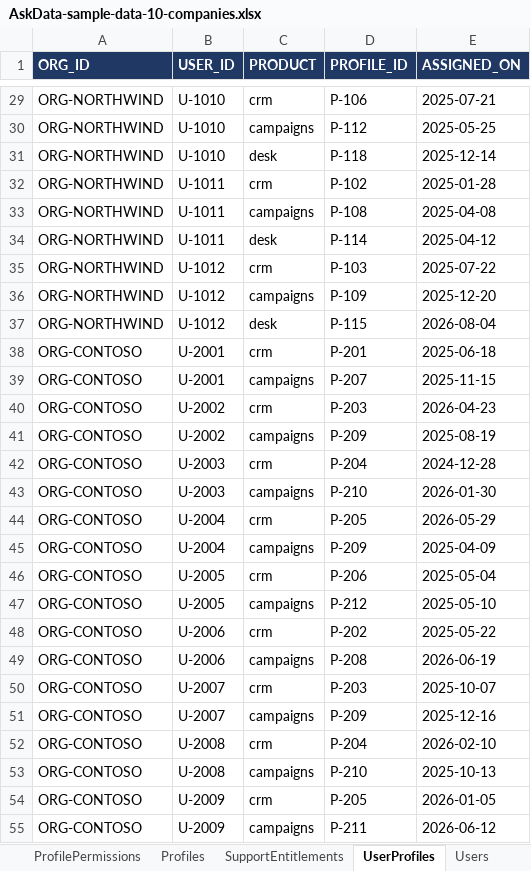
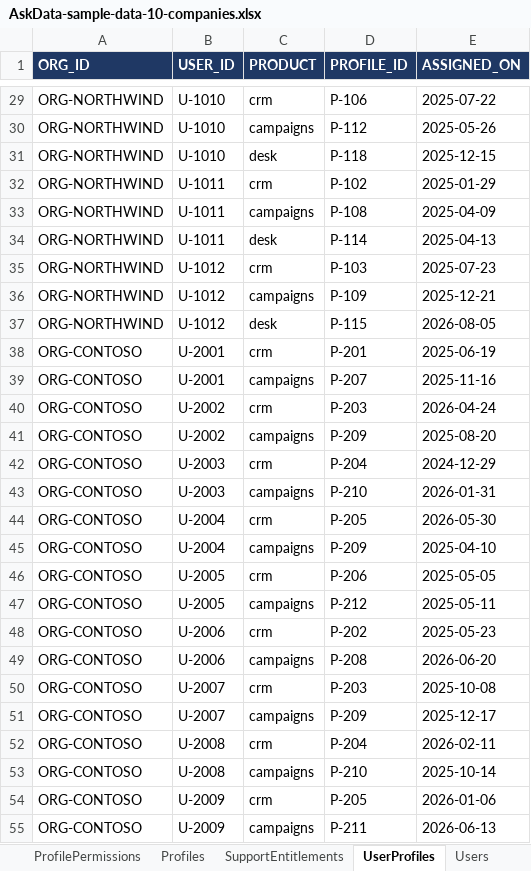
Before and after one commit to ashps24/askdata, an Excel workbook: AskData-sample-data-10-companies.xlsx, sheet UserProfiles, drawn as a sheet; only a part is shown, gaps mark what is left out; values as stored, in another font and other column widths than the file's, no borders; the diff covers the shown part only; the diff names each change by its address in the sheet, - before the commit and + after, or states it on an @@ line.

```diff
--- a/AskData-sample-data-10-companies.xlsx (sheet UserProfiles)
+++ b/AskData-sample-data-10-companies.xlsx (sheet UserProfiles)
-E29 (ASSIGNED_ON): 2025-07-21
+E29 (ASSIGNED_ON): 2025-07-22
-E30 (ASSIGNED_ON): 2025-05-25
+E30 (ASSIGNED_ON): 2025-05-26
-E31 (ASSIGNED_ON): 2025-12-14
+E31 (ASSIGNED_ON): 2025-12-15
-E32 (ASSIGNED_ON): 2025-01-28
+E32 (ASSIGNED_ON): 2025-01-29
-E33 (ASSIGNED_ON): 2025-04-08
+E33 (ASSIGNED_ON): 2025-04-09
-E34 (ASSIGNED_ON): 2025-04-12
+E34 (ASSIGNED_ON): 2025-04-13
-E35 (ASSIGNED_ON): 2025-07-22
+E35 (ASSIGNED_ON): 2025-07-23
-E36 (ASSIGNED_ON): 2025-12-20
+E36 (ASSIGNED_ON): 2025-12-21
-E37 (ASSIGNED_ON): 2026-08-04
+E37 (ASSIGNED_ON): 2026-08-05
-E38 (ASSIGNED_ON): 2025-06-18
+E38 (ASSIGNED_ON): 2025-06-19
-E39 (ASSIGNED_ON): 2025-11-15
+E39 (ASSIGNED_ON): 2025-11-16
-E40 (ASSIGNED_ON): 2026-04-23
+E40 (ASSIGNED_ON): 2026-04-24
-E41 (ASSIGNED_ON): 2025-08-19
+E41 (ASSIGNED_ON): 2025-08-20
-E42 (ASSIGNED_ON): 2024-12-28
+E42 (ASSIGNED_ON): 2024-12-29
-E43 (ASSIGNED_ON): 2026-01-30
+E43 (ASSIGNED_ON): 2026-01-31
-E44 (ASSIGNED_ON): 2026-05-29
+E44 (ASSIGNED_ON): 2026-05-30
-E45 (ASSIGNED_ON): 2025-04-09
+E45 (ASSIGNED_ON): 2025-04-10
-E46 (ASSIGNED_ON): 2025-05-04
+E46 (ASSIGNED_ON): 2025-05-05
-E47 (ASSIGNED_ON): 2025-05-10
+E47 (ASSIGNED_ON): 2025-05-11
-E48 (ASSIGNED_ON): 2025-05-22
+E48 (ASSIGNED_ON): 2025-05-23
-E49 (ASSIGNED_ON): 2026-06-19
+E49 (ASSIGNED_ON): 2026-06-20
-E50 (ASSIGNED_ON): 2025-10-07
+E50 (ASSIGNED_ON): 2025-10-08
-E51 (ASSIGNED_ON): 2025-12-16
+E51 (ASSIGNED_ON): 2025-12-17
-E52 (ASSIGNED_ON): 2026-02-10
+E52 (ASSIGNED_ON): 2026-02-11
-E53 (ASSIGNED_ON): 2025-10-13
+E53 (ASSIGNED_ON): 2025-10-14
-E54 (ASSIGNED_ON): 2026-01-05
+E54 (ASSIGNED_ON): 2026-01-06
-E55 (ASSIGNED_ON): 2026-06-12
+E55 (ASSIGNED_ON): 2026-06-13
```
Also changed, not shown: 249 edited cells elsewhere in this sheet, sheet CRM_Leads, sheet DESK_DepartmentMembers, sheet DESK_Tickets, sheet AuditEvents, sheet CRM_Deals, sheet Users, 10 more sheets, 2 other files.
